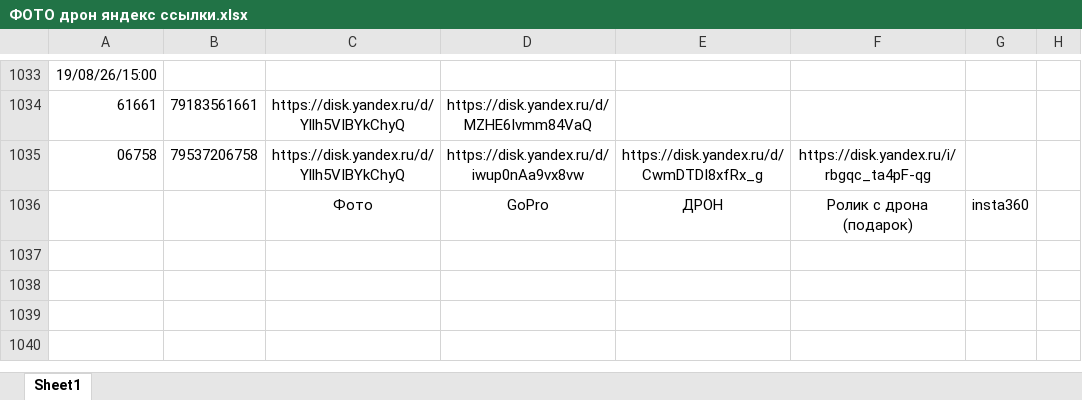
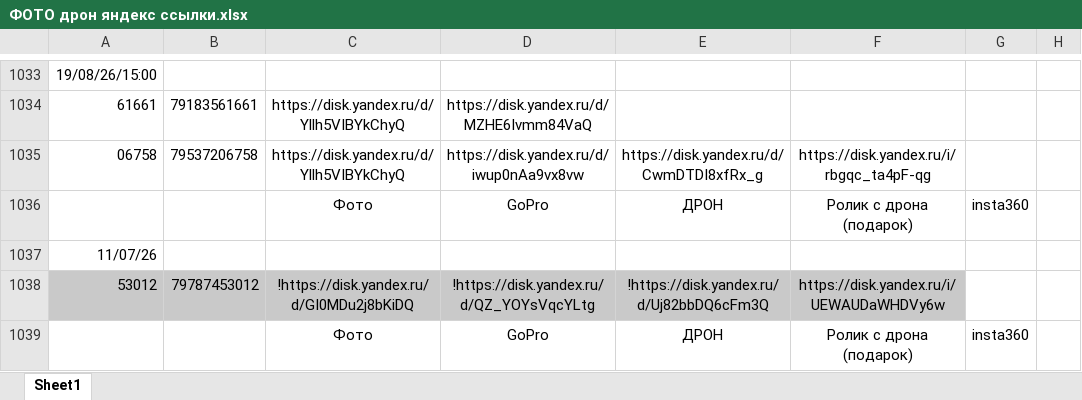
Before and after one commit to janasasha07-collab/photo, an Excel workbook: ФОТО дрон яндекс ссылки.xlsx, sheet Sheet1, drawn as a sheet; only a part is shown, gaps mark what is left out; values as stored, in another font and other column widths than the file's, no borders; the diff names each change by its address in the sheet, - before the commit and + after, or states it on an @@ line.

Commit message:
Add files via upload

```diff
--- a/ФОТО дрон яндекс ссылки.xlsx (sheet Sheet1)
+++ b/ФОТО дрон яндекс ссылки.xlsx (sheet Sheet1)
+row 1037: 11/07/26
+row 1038: 53012 | 79787453012 | !https://disk.yandex.ru/d/GI0MDu2j8bKiDQ | !https://disk.yandex.ru/d/QZ_YOYsVqcYLtg | !https://disk.yandex.ru/d/Uj82bbDQ6cFm3Q | https://disk.yandex.ru/i/UEWAUDaWHDVy6w
+row 1039:  |  | Фото | GoPro | ДРОН | Ролик с дрона (подарок) | insta360
```
